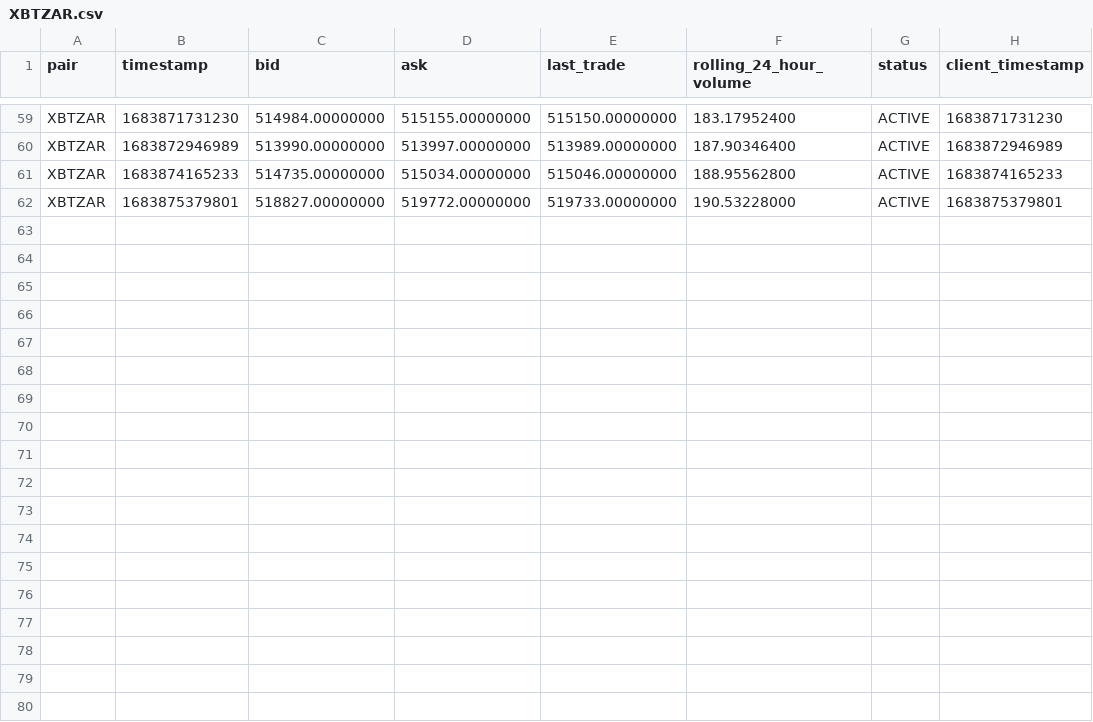
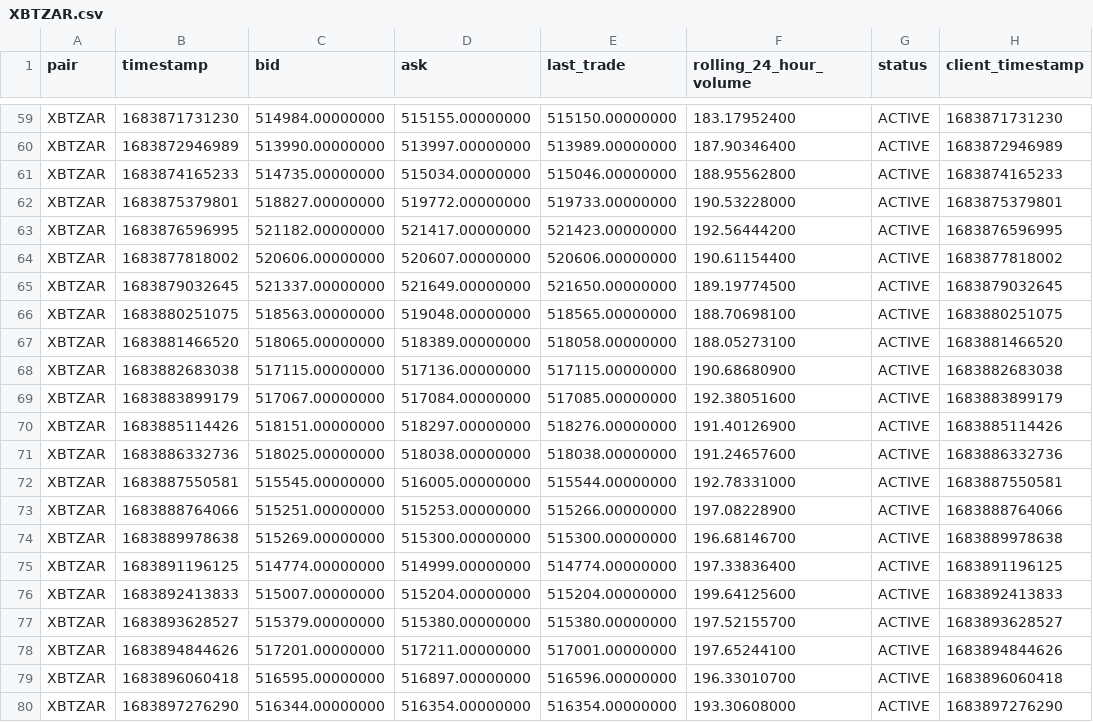
Before and after one commit to riazarbi/zarbitrage, a CSV file: data/luno/XBTZAR.csv, drawn as a sheet; only a part is shown, gaps mark what is left out.

```diff
--- a/data/luno/XBTZAR.csv
+++ b/data/luno/XBTZAR.csv
@@ -62 +62,19 @@ pair,timestamp,bid,ask,last_trade,rolling_24_hour_volume,status,client_timestamp
 "XBTZAR",1683875379801,"518827.00000000","519772.00000000","519733.00000000","190.53228000","ACTIVE",1683875379801
+"XBTZAR",1683876596995,"521182.00000000","521417.00000000","521423.00000000","192.56444200","ACTIVE",1683876596995
+"XBTZAR",1683877818002,"520606.00000000","520607.00000000","520606.00000000","190.61154400","ACTIVE",1683877818002
+"XBTZAR",1683879032645,"521337.00000000","521649.00000000","521650.00000000","189.19774500","ACTIVE",1683879032645
+"XBTZAR",1683880251075,"518563.00000000","519048.00000000","518565.00000000","188.70698100","ACTIVE",1683880251075
+"XBTZAR",1683881466520,"518065.00000000","518389.00000000","518058.00000000","188.05273100","ACTIVE",1683881466520
+"XBTZAR",1683882683038,"517115.00000000","517136.00000000","517115.00000000","190.68680900","ACTIVE",1683882683038
+"XBTZAR",1683883899179,"517067.00000000","517084.00000000","517085.00000000","192.38051600","ACTIVE",1683883899179
+"XBTZAR",1683885114426,"518151.00000000","518297.00000000","518276.00000000","191.40126900","ACTIVE",1683885114426
+"XBTZAR",1683886332736,"518025.00000000","518038.00000000","518038.00000000","191.24657600","ACTIVE",1683886332736
+"XBTZAR",1683887550581,"515545.00000000","516005.00000000","515544.00000000","192.78331000","ACTIVE",1683887550581
+"XBTZAR",1683888764066,"515251.00000000","515253.00000000","515266.00000000","197.08228900","ACTIVE",1683888764066
+"XBTZAR",1683889978638,"515269.00000000","515300.00000000","515300.00000000","196.68146700","ACTIVE",1683889978638
+"XBTZAR",1683891196125,"514774.00000000","514999.00000000","514774.00000000","197.33836400","ACTIVE",1683891196125
+"XBTZAR",1683892413833,"515007.00000000","515204.00000000","515204.00000000","199.64125600","ACTIVE",1683892413833
+"XBTZAR",1683893628527,"515379.00000000","515380.00000000","515380.00000000","197.52155700","ACTIVE",1683893628527
+"XBTZAR",1683894844626,"517201.00000000","517211.00000000","517001.00000000","197.65244100","ACTIVE",1683894844626
+"XBTZAR",1683896060418,"516595.00000000","516897.00000000","516596.00000000","196.33010700","ACTIVE",1683896060418
+"XBTZAR",1683897276290,"516344.00000000","516354.00000000","516354.00000000","193.30608000","ACTIVE",1683897276290
```
Also changed, not shown: data/luno/ADAZAR.csv, data/luno/ETHZAR.csv, 38 other files.
